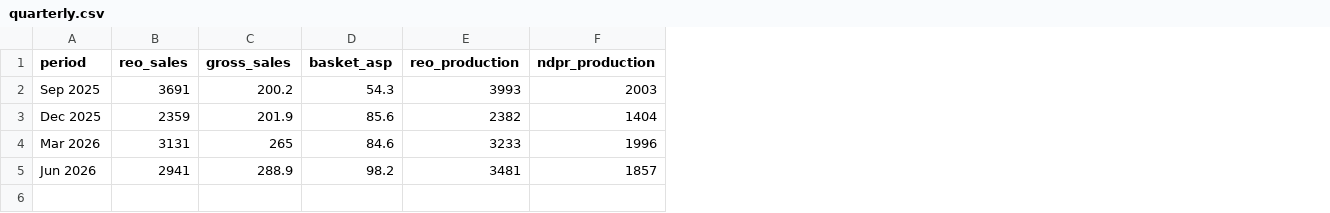
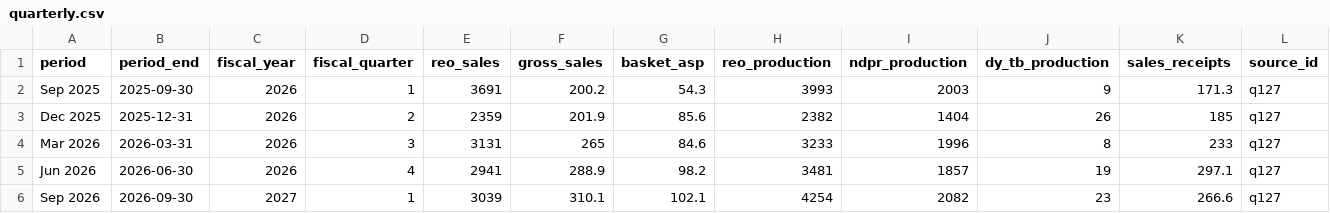
Before and after one commit to incanberra/lynas-atlas, a CSV file: site/data/quarterly.csv, drawn as a sheet; the diff names each change by its address in the sheet, - before the commit and + after, or states it on an @@ line.

Commit message:
Update Lynas Atlas with September 2026 quarter and formal announcements

```diff
--- a/site/data/quarterly.csv
+++ b/site/data/quarterly.csv
+column B (period_end), rows 2-5: 2025-09-30 | 2025-12-31 | 2026-03-31 | 2026-06-30
+column C (fiscal_year), rows 2-5: all 2026
+column D (fiscal_quarter), rows 2-5: 1 | 2 | 3 | 4
+column J (dy_tb_production), rows 2-5: 9 | 26 | 8 | 19
+column K (sales_receipts), rows 2-5: 171.3 | 185 | 233 | 297.1
+column L (source_id), rows 2-5: all q127
+row 6: Sep 2026 | 2026-09-30 | 2027 | 1 | 3039 | 310.1 | 102.1 | 4254 | 2082 | 23 | 266.6 | q127
```
Also changed, not shown: 17 other files.
